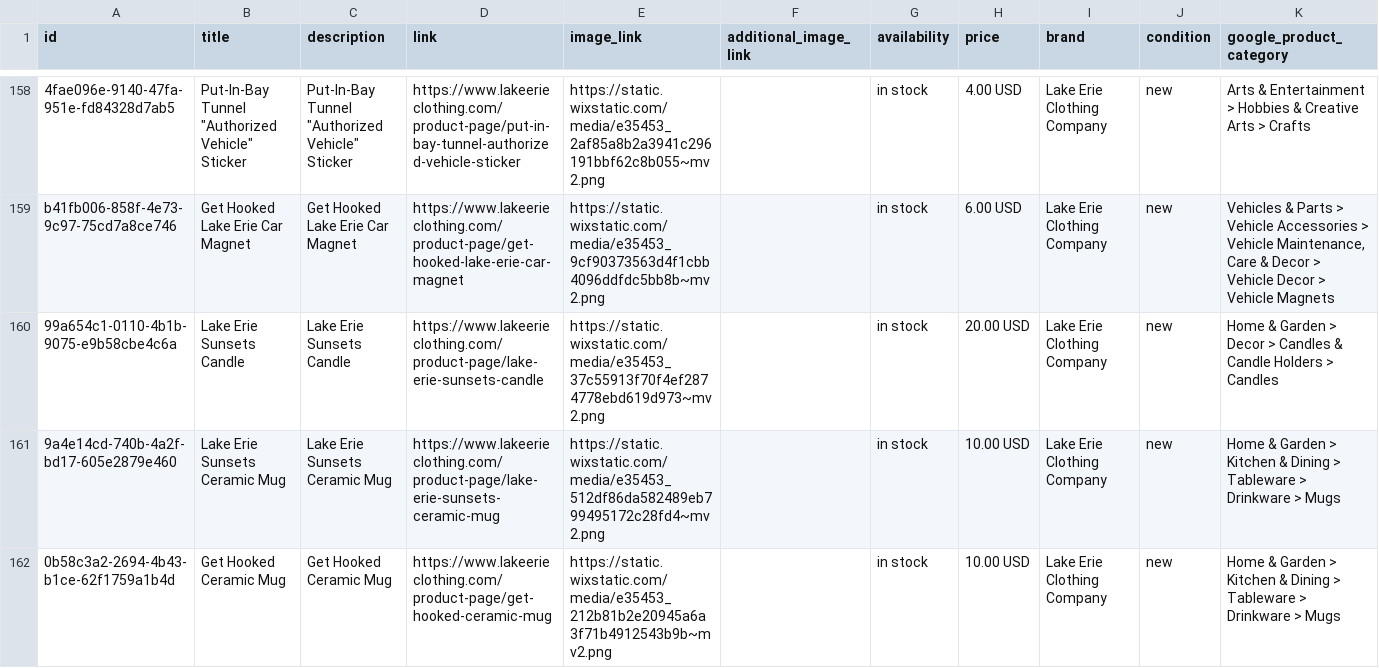
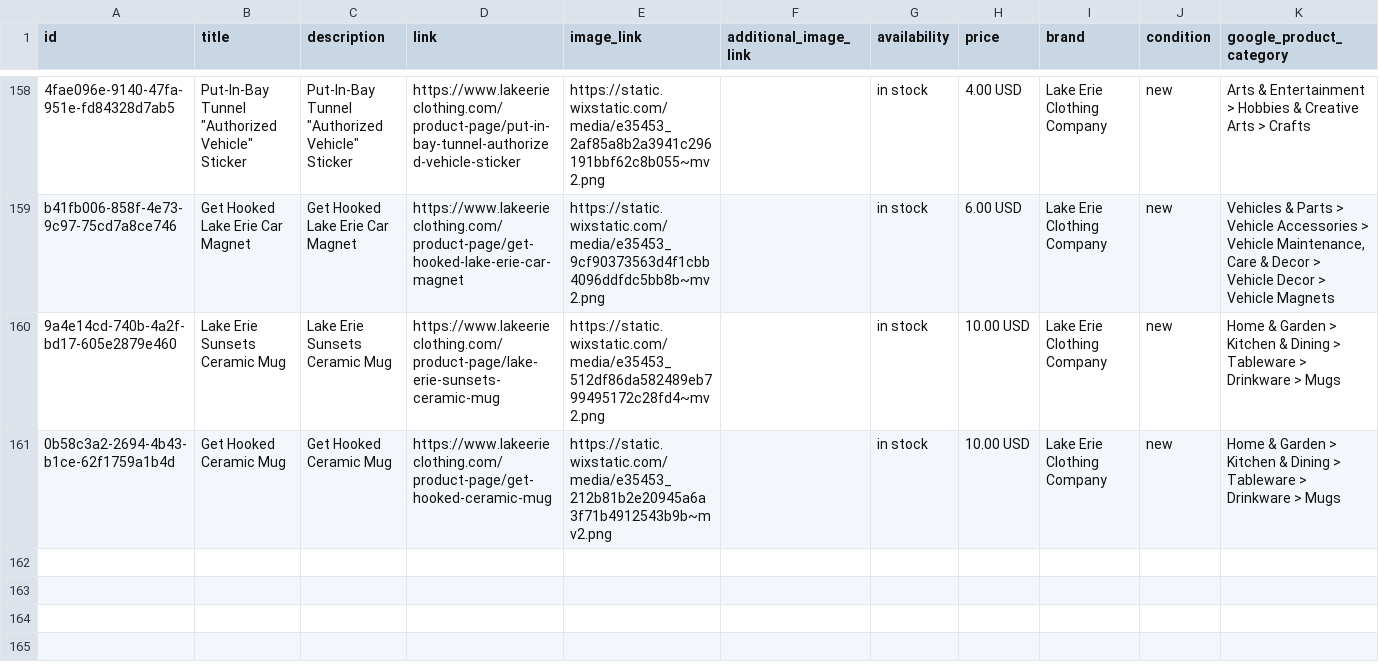
Before and after one commit to pharleg/lecc-google-merchant-feed, a TSV file: google_feed.tsv, drawn as a sheet; only a part is shown, gaps mark what is left out; rows hold the shown columns only; the diff names each change by its address in the sheet, - before the commit and + after, or states it on an @@ line.

```diff
--- a/google_feed.tsv
+++ b/google_feed.tsv
-row 160: 99a654c1-0110-4b1b-9075-e9b58cbe4c6a | Lake Erie Sunsets Candle | Lake Erie Sunsets Candle | https://www.lakeerieclothing.com/product-page/lake-erie-sunsets-candle | https://static.wixstatic.com/media/e35453_37c55913f70f4ef2874778ebd619d973~mv2.png |  | in stock | 20.00 USD | Lake Erie Clothing Company | new | Home & Garden > Decor > Candles & Candle Holders > Candles
```
